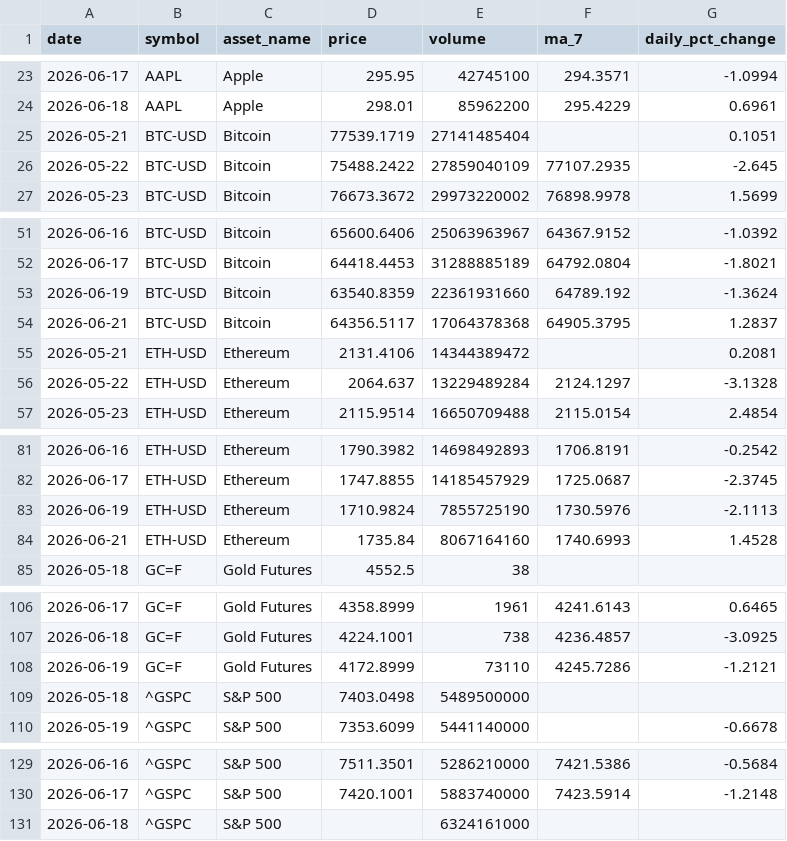
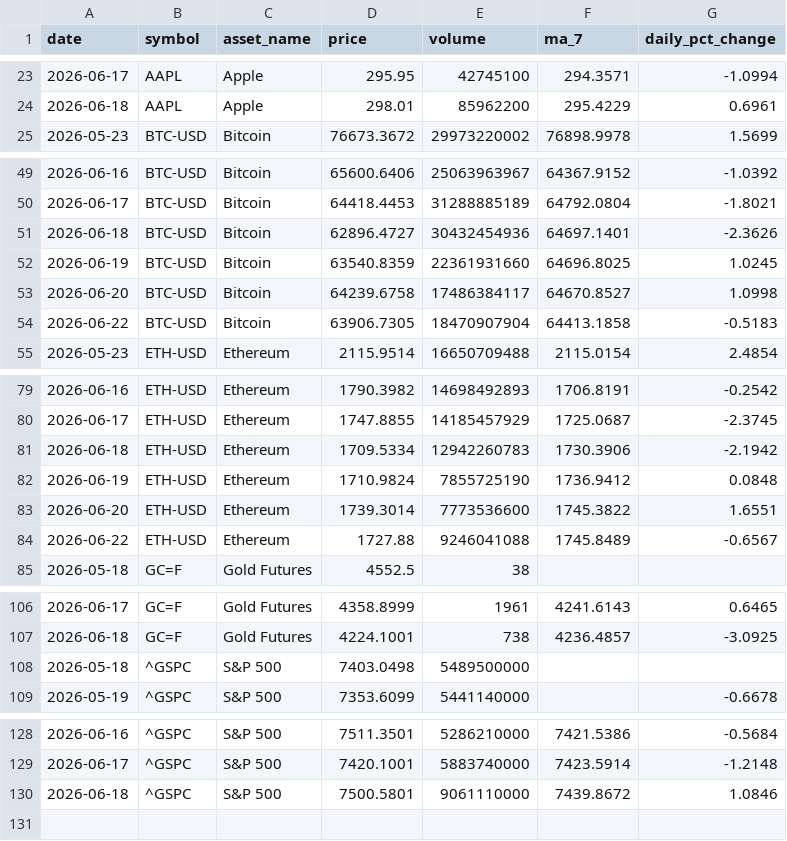
Before and after one commit to Bhupendra308/market-pulse, a CSV file: processed_data.csv, drawn as a sheet; only a part is shown, gaps mark what is left out.

```diff
--- a/processed_data.csv
+++ b/processed_data.csv
@@ -24,4 +24,2 @@ date,symbol,asset_name,price,volume,ma_7,daily_pct_change
 2026-06-18,AAPL,Apple,298.01,85962200,295.4229,0.6961
-2026-05-21,BTC-USD,Bitcoin,77539.1719,27141485404,,0.1051
-2026-05-22,BTC-USD,Bitcoin,75488.2422,27859040109,77107.2935,-2.645
 2026-05-23,BTC-USD,Bitcoin,76673.3672,29973220002,76898.9978,1.5699
@@ -52,6 +50,6 @@ date,symbol,asset_name,price,volume,ma_7,daily_pct_change
 2026-06-17,BTC-USD,Bitcoin,64418.4453,31288885189,64792.0804,-1.8021
-2026-06-19,BTC-USD,Bitcoin,63540.8359,22361931660,64789.192,-1.3624
-2026-06-21,BTC-USD,Bitcoin,64356.5117,17064378368,64905.3795,1.2837
-2026-05-21,ETH-USD,Ethereum,2131.4106,14344389472,,0.2081
-2026-05-22,ETH-USD,Ethereum,2064.637,13229489284,2124.1297,-3.1328
+2026-06-18,BTC-USD,Bitcoin,62896.4727,30432454936,64697.1401,-2.3626
+2026-06-19,BTC-USD,Bitcoin,63540.8359,22361931660,64696.8025,1.0245
+2026-06-20,BTC-USD,Bitcoin,64239.6758,17486384117,64670.8527,1.0998
+2026-06-22,BTC-USD,Bitcoin,63906.7305,18470907904,64413.1858,-0.5183
 2026-05-23,ETH-USD,Ethereum,2115.9514,16650709488,2115.0154,2.4854
@@ -82,4 +80,6 @@ date,symbol,asset_name,price,volume,ma_7,daily_pct_change
 2026-06-17,ETH-USD,Ethereum,1747.8855,14185457929,1725.0687,-2.3745
-2026-06-19,ETH-USD,Ethereum,1710.9824,7855725190,1730.5976,-2.1113
-2026-06-21,ETH-USD,Ethereum,1735.84,8067164160,1740.6993,1.4528
+2026-06-18,ETH-USD,Ethereum,1709.5334,12942260783,1730.3906,-2.1942
+2026-06-19,ETH-USD,Ethereum,1710.9824,7855725190,1736.9412,0.0848
+2026-06-20,ETH-USD,Ethereum,1739.3014,7773536600,1745.3822,1.6551
+2026-06-22,ETH-USD,Ethereum,1727.88,9246041088,1745.8489,-0.6567
 2026-05-18,GC=F,Gold Futures,4552.5,38,,
@@ -107,3 +107,2 @@ date,symbol,asset_name,price,volume,ma_7,daily_pct_change
 2026-06-18,GC=F,Gold Futures,4224.1001,738,4236.4857,-3.0925
-2026-06-19,GC=F,Gold Futures,4172.8999,73110,4245.7286,-1.2121
 2026-05-18,^GSPC,S&P 500,7403.0498,5489500000,,
@@ -130,2 +129,2 @@ date,symbol,asset_name,price,volume,ma_7,daily_pct_change
 2026-06-17,^GSPC,S&P 500,7420.1001,5883740000,7423.5914,-1.2148
-2026-06-18,^GSPC,S&P 500,,6324161000,,
+2026-06-18,^GSPC,S&P 500,7500.5801,9061110000,7439.8672,1.0846
```
